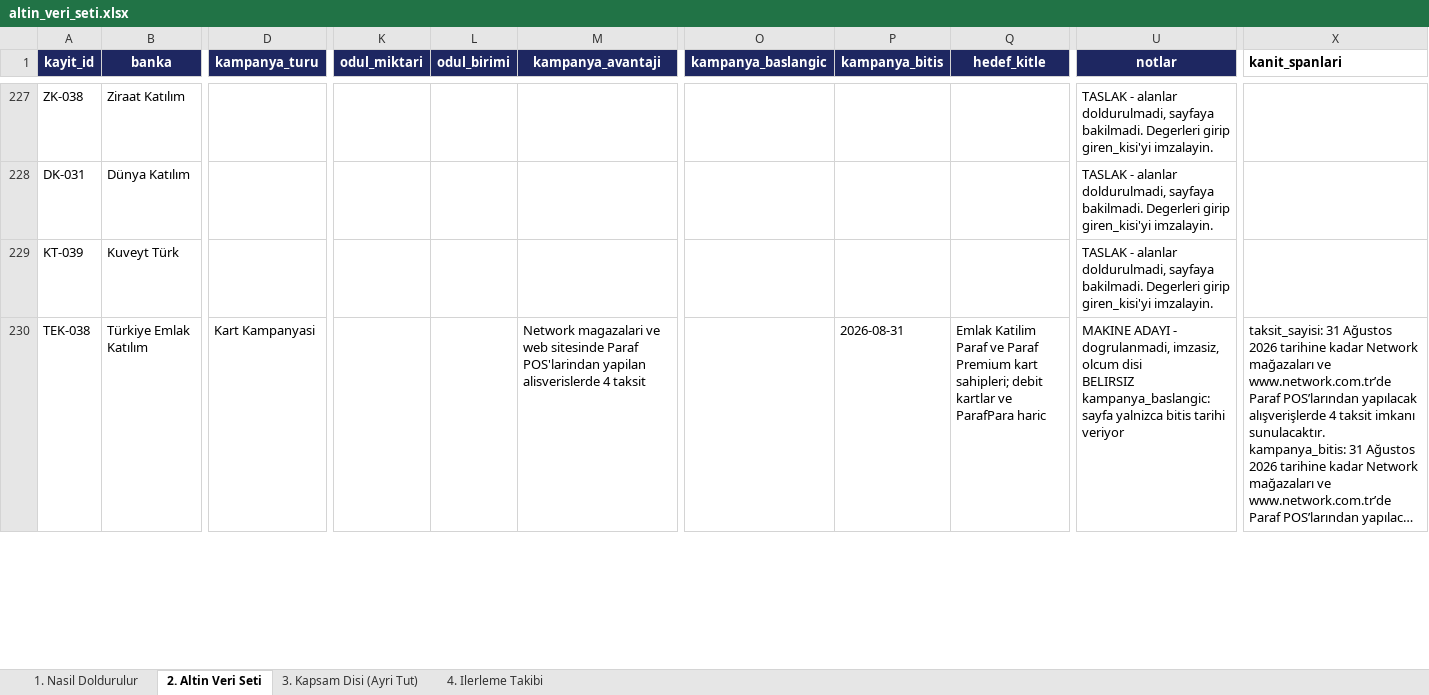
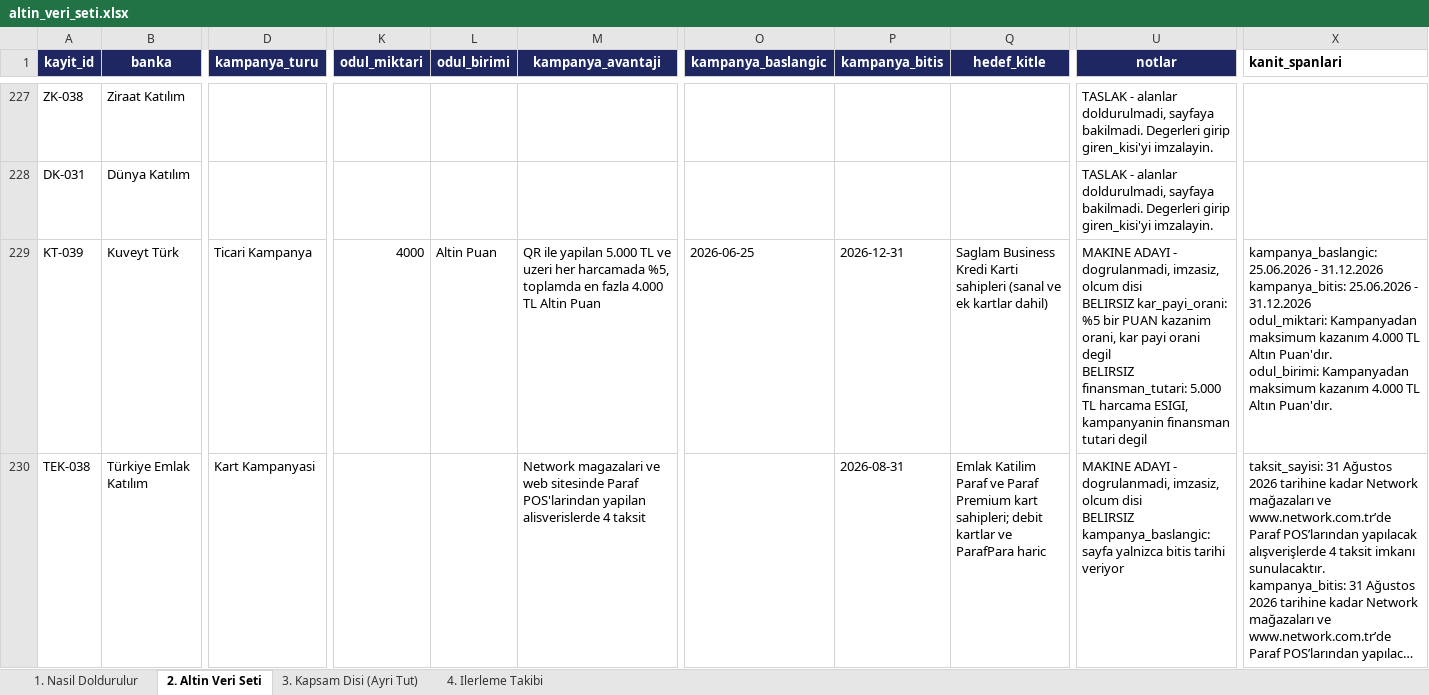
Before and after one commit to Sara-Toptamur36/katilim-ai, an Excel workbook: gold_dataset/altin_veri_seti.xlsx, sheet 2. Altin Veri Seti, drawn as a sheet; only a part is shown, gaps mark what is left out; long unchanged cells end in …; values as stored, in another font and other column widths than the file's, no borders; ↵ is a line break in a cell; the diff covers the shown part only; the diff names each change by its address in the sheet, - before the commit and + after, or states it on an @@ line.

Commit message:
vade farksiz kampanyalara kar payi orani sifir yazildi, dort kampanyaya aday deger

```diff
--- a/gold_dataset/altin_veri_seti.xlsx (sheet 2. Altin Veri Seti)
+++ b/gold_dataset/altin_veri_seti.xlsx (sheet 2. Altin Veri Seti)
-D229 (kampanya_turu): (empty)
+D229 (kampanya_turu): Ticari Kampanya
-K229 (odul_miktari): (empty)
+K229 (odul_miktari): 4000
-L229 (odul_birimi): (empty)
+L229 (odul_birimi): Altin Puan
-M229 (kampanya_avantaji): (empty)
+M229 (kampanya_avantaji): QR ile yapilan 5.000 TL ve uzeri her harcamada %5, toplamda en fazla 4.000 TL Altin Puan
-O229 (kampanya_baslangic): (empty)
+O229 (kampanya_baslangic): 2026-06-25
-P229 (kampanya_bitis): (empty)
+P229 (kampanya_bitis): 2026-12-31
-Q229 (hedef_kitle): (empty)
+Q229 (hedef_kitle): Saglam Business Kredi Karti sahipleri (sanal ve ek kartlar dahil)
-U229 (notlar): TASLAK - alanlar doldurulmadi, sayfaya bakilmadi. Degerleri girip giren_kisi'yi imzalayin.
+U229 (notlar): MAKINE ADAYI - dogrulanmadi, imzasiz, olcum disi ↵ BELIRSIZ kar_payi_orani: %5 bir PUAN kazanim orani, kar payi orani degil ↵ BELIRSIZ finansman_tutari: 5.000 TL harcama ESIGI, kampanyanin finansman tutari degil
-X229 (kanit_spanlari): (empty)
+X229 (kanit_spanlari): kampanya_baslangic: 25.06.2026 - 31.12.2026 ↵ kampanya_bitis: 25.06.2026 - 31.12.2026 ↵ odul_miktari: Kampanyadan maksimum kazanım 4.000 TL Altın Puan'dır. ↵ odul_birimi: Kampanyadan maksimum kazanım 4.000 TL Altın Puan'dır.
```
Also changed, not shown: 69 edited cells elsewhere in this sheet, 1 other file.
